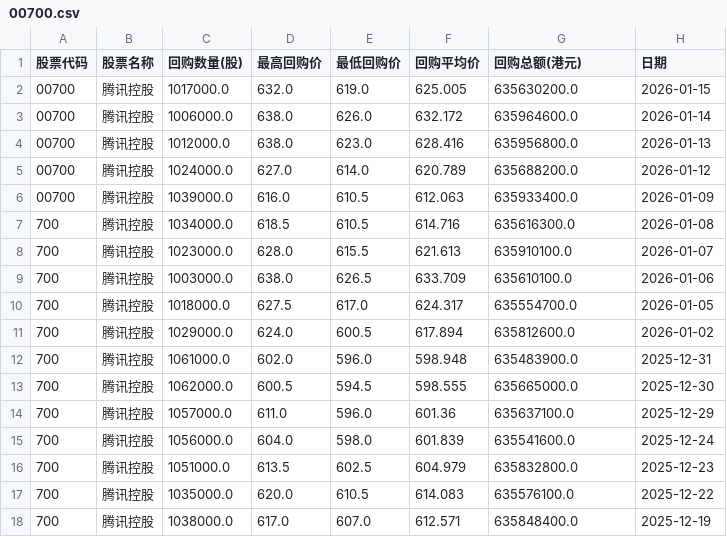
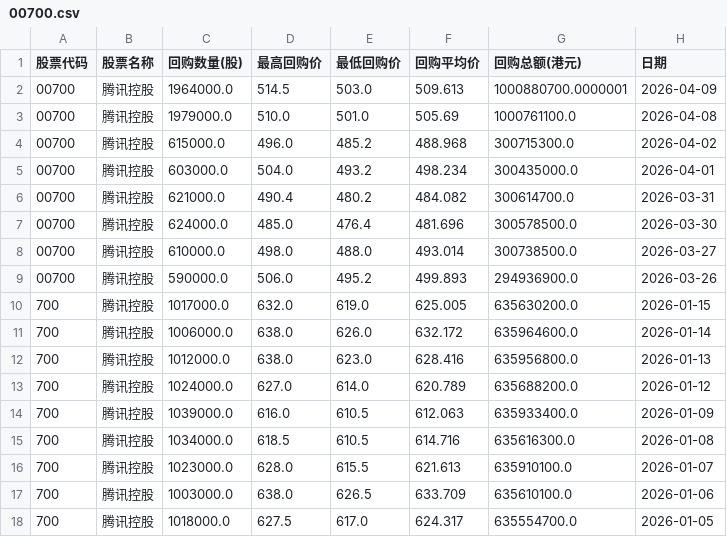
Before and after one commit to ttf248-learn/python, a CSV file: scripts/data_analysis/data/00700.csv, drawn as a sheet; only a part is shown; the shorter side is filled out with more unchanged rows.

```diff
--- a/scripts/data_analysis/data/00700.csv
+++ b/scripts/data_analysis/data/00700.csv
@@ -1,7 +1,15 @@
 股票代码,股票名称,回购数量(股),最高回购价,最低回购价,回购平均价,回购总额(港元),日期
-00700,腾讯控股,1017000.0,632.0,619.0,625.005,635630200.0,2026-01-15
-00700,腾讯控股,1006000.0,638.0,626.0,632.172,635964600.0,2026-01-14
-00700,腾讯控股,1012000.0,638.0,623.0,628.416,635956800.0,2026-01-13
-00700,腾讯控股,1024000.0,627.0,614.0,620.789,635688200.0,2026-01-12
-00700,腾讯控股,1039000.0,616.0,610.5,612.063,635933400.0,2026-01-09
+00700,腾讯控股,1964000.0,514.5,503.0,509.613,1000880700.0000001,2026-04-09
+00700,腾讯控股,1979000.0,510.0,501.0,505.69,1000761100.0,2026-04-08
+00700,腾讯控股,615000.0,496.0,485.2,488.968,300715300.0,2026-04-02
+00700,腾讯控股,603000.0,504.0,493.2,498.234,300435000.0,2026-04-01
+00700,腾讯控股,621000.0,490.4,480.2,484.082,300614700.0,2026-03-31
+00700,腾讯控股,624000.0,485.0,476.4,481.696,300578500.0,2026-03-30
+00700,腾讯控股,610000.0,498.0,488.0,493.014,300738500.0,2026-03-27
+00700,腾讯控股,590000.0,506.0,495.2,499.893,294936900.0,2026-03-26
+700,腾讯控股,1017000.0,632.0,619.0,625.005,635630200.0,2026-01-15
+700,腾讯控股,1006000.0,638.0,626.0,632.172,635964600.0,2026-01-14
+700,腾讯控股,1012000.0,638.0,623.0,628.416,635956800.0,2026-01-13
+700,腾讯控股,1024000.0,627.0,614.0,620.789,635688200.0,2026-01-12
+700,腾讯控股,1039000.0,616.0,610.5,612.063,635933400.0,2026-01-09
 700,腾讯控股,1034000.0,618.5,610.5,614.716,635616300.0,2026-01-08
```
Also changed, not shown: scripts/data_analysis/data/01810.csv, 7 other files.
